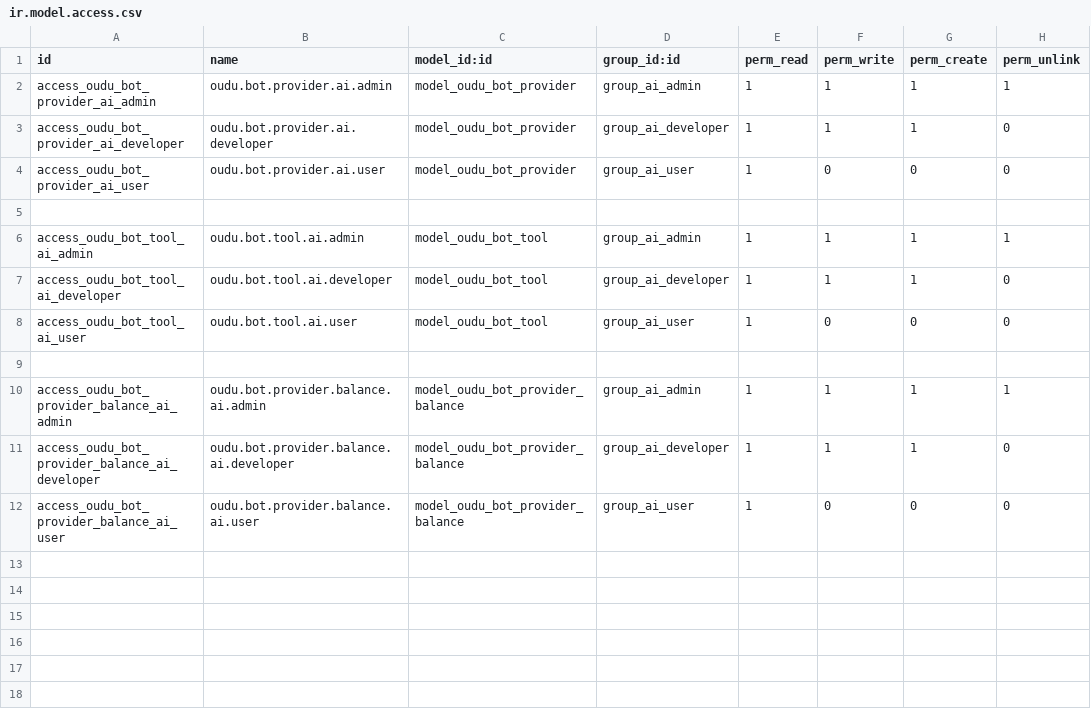
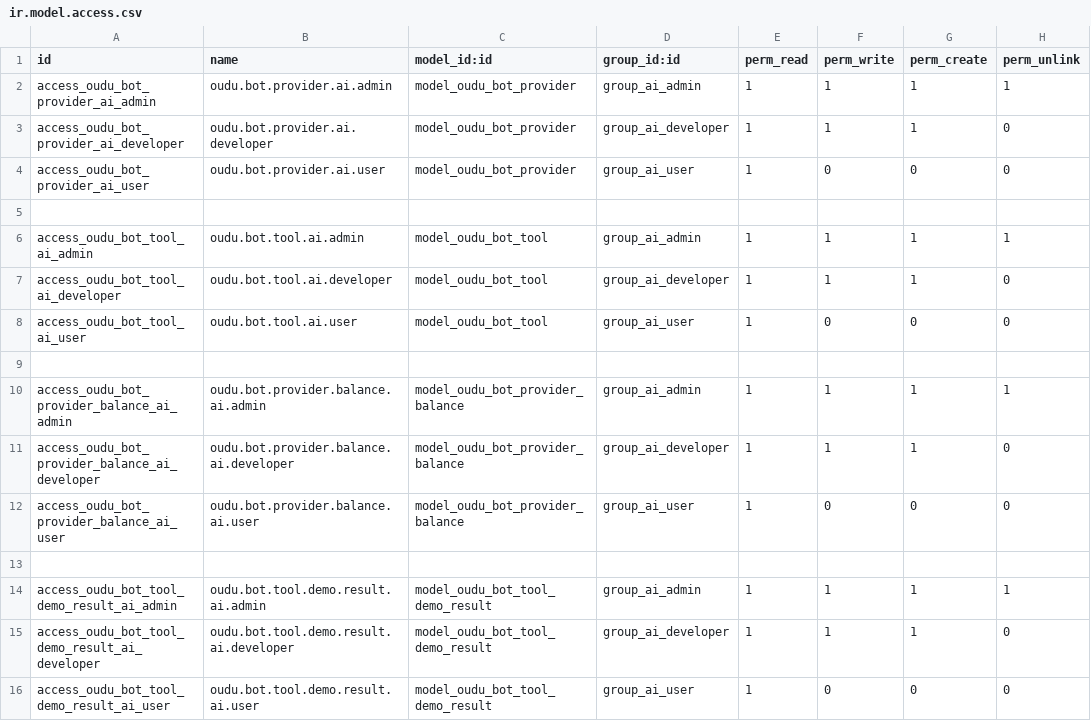
Before and after one commit to duodoo-ai/social_im, a CSV file: oudu_bot_integration/security/ir.model.access.csv, drawn as a sheet.

```diff
--- a/oudu_bot_integration/security/ir.model.access.csv
+++ b/oudu_bot_integration/security/ir.model.access.csv
@@ -12 +12,5 @@ access_oudu_bot_provider_balance_ai_developer,oudu.bot.provider.balance.ai.devel
 access_oudu_bot_provider_balance_ai_user,oudu.bot.provider.balance.ai.user,model_oudu_bot_provider_balance,group_ai_user,1,0,0,0
+
+access_oudu_bot_tool_demo_result_ai_admin,oudu.bot.tool.demo.result.ai.admin,model_oudu_bot_tool_demo_result,group_ai_admin,1,1,1,1
+access_oudu_bot_tool_demo_result_ai_developer,oudu.bot.tool.demo.result.ai.developer,model_oudu_bot_tool_demo_result,group_ai_developer,1,1,1,0
+access_oudu_bot_tool_demo_result_ai_user,oudu.bot.tool.demo.result.ai.user,model_oudu_bot_tool_demo_result,group_ai_user,1,0,0,0
```
Also changed, not shown: 9 other files.
